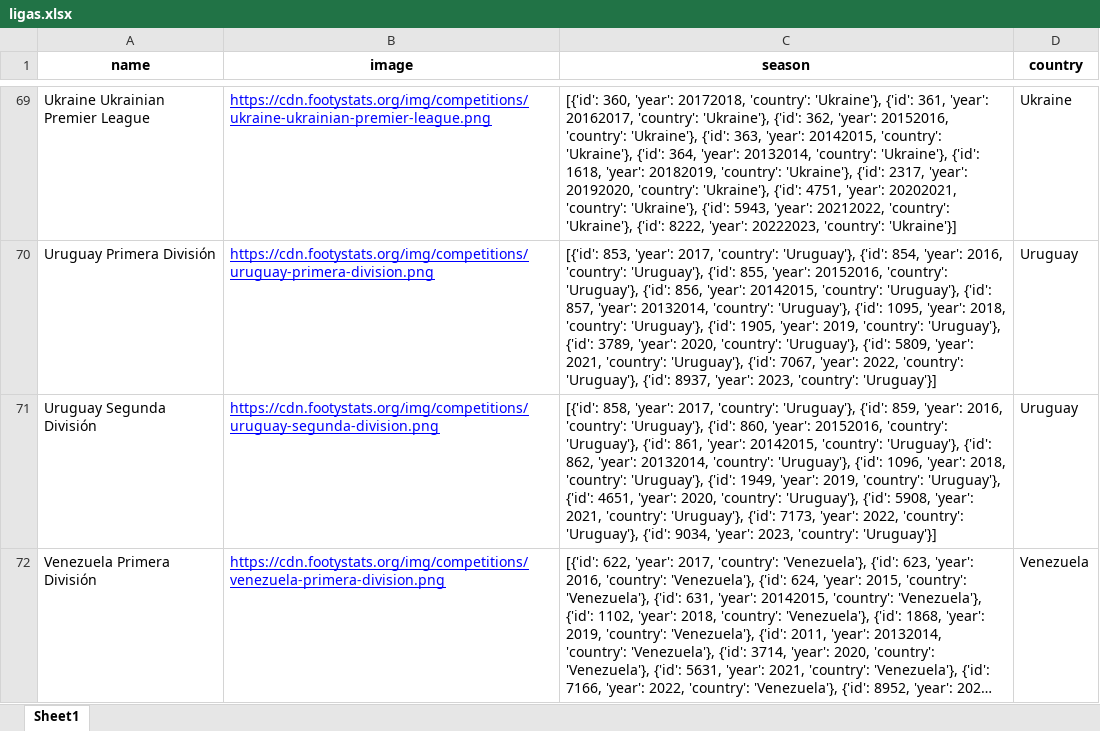
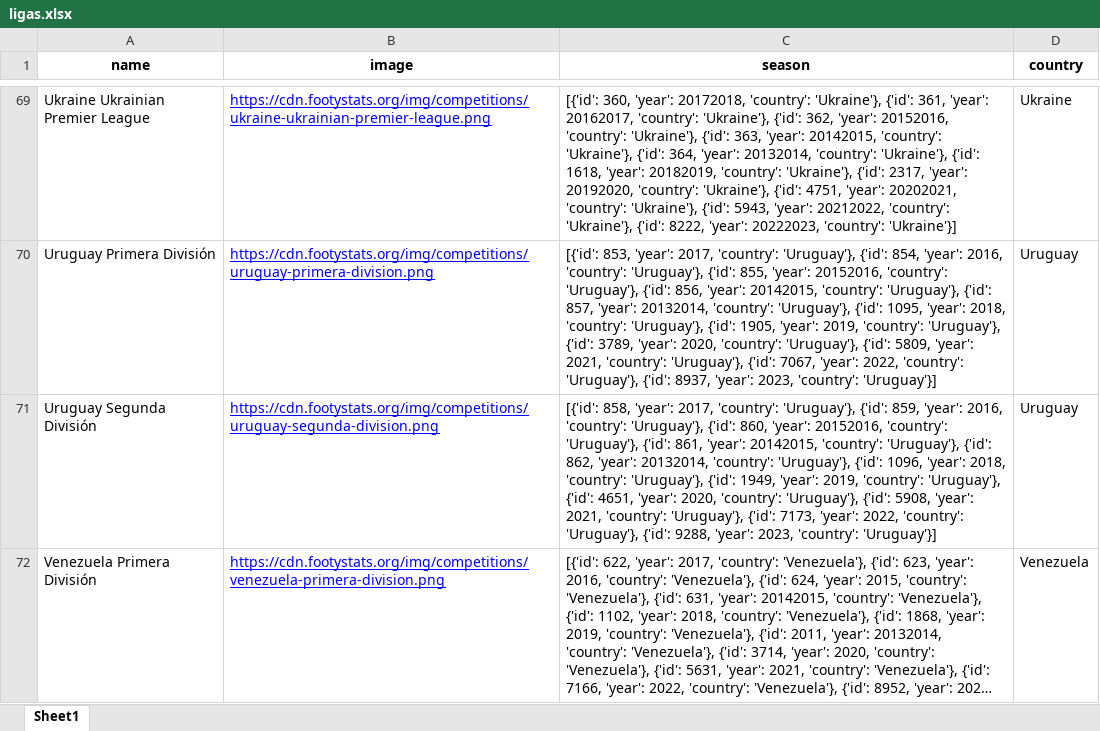
Before and after one commit to rpthiago/ARKAD, an Excel workbook: ligas.xlsx, sheet Sheet1, drawn as a sheet; only a part is shown, gaps mark what is left out; long unchanged cells end in …; values as stored, in another font and other column widths than the file's, no borders; the diff names each change by its address in the sheet, - before the commit and + after, or states it on an @@ line.

```diff
--- a/ligas.xlsx (sheet Sheet1)
+++ b/ligas.xlsx (sheet Sheet1)
-C71 (season): …'Uruguay'}, {'id': 9034, 'year': 2023,…
+C71 (season): …'Uruguay'}, {'id': 9288, 'year': 2023,…
```
Also changed, not shown: ligas_arkard.xlsx, tt.xlsx, 28 other files.
